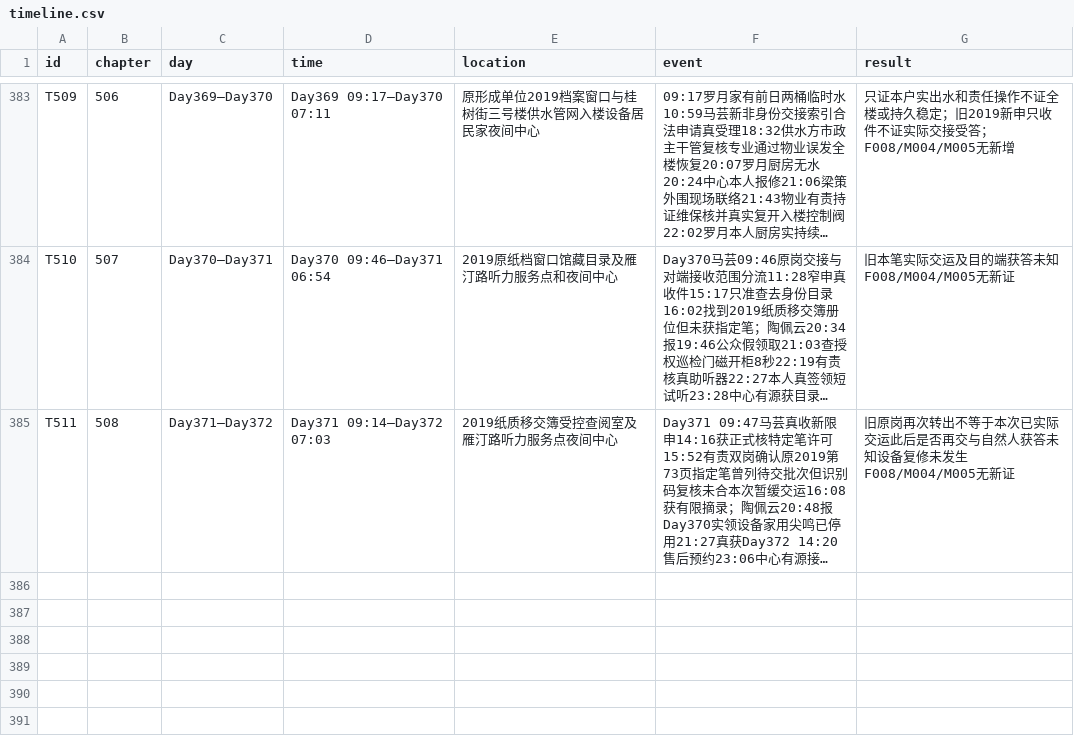
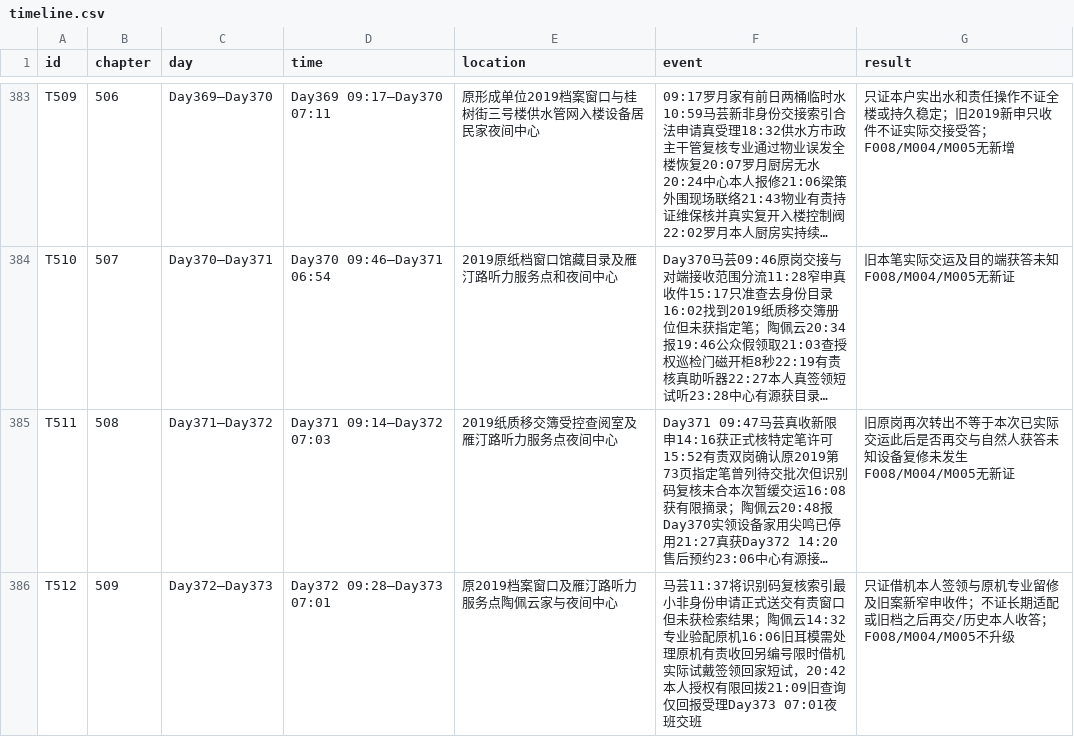
Before and after one commit to GcMin/fanqie-novel, a CSV file: memory/timeline.csv, drawn as a sheet; only a part is shown, gaps mark what is left out; long unchanged cells end in …; the diff names each change by its address in the sheet, - before the commit and + after, or states it on an @@ line.

```diff
--- a/memory/timeline.csv
+++ b/memory/timeline.csv
+row 386: T512 | 509 | Day372—Day373 | Day372 09:28—Day373 07:01 | 原2019档案窗口及雁汀路听力服务点陶佩云家与夜间中心 | 马芸11:37将识别码复核索引最小非身份申请正式送交有责窗口但未获检索结果；陶佩云14:32专业验配原机16:06旧耳模需处理原机有责收回另编号限时借机实际试戴签领回家短试，20:42本人授权有限回拨21:09旧查询仅回报受理Day373 07:01夜班交班 | 只证借机本人签领与原机专业留修及旧案新窄申收件；不证长期适配或旧档之后再交/历史本人收答；F008/M004/M005不升级
```
Also changed, not shown: memory/foreshadowing.csv, plans/chapter_plan.csv, 11 other files.
